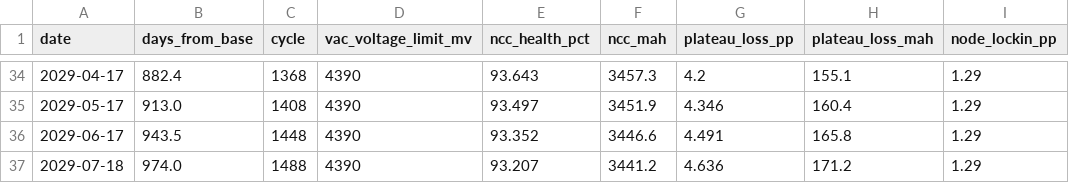
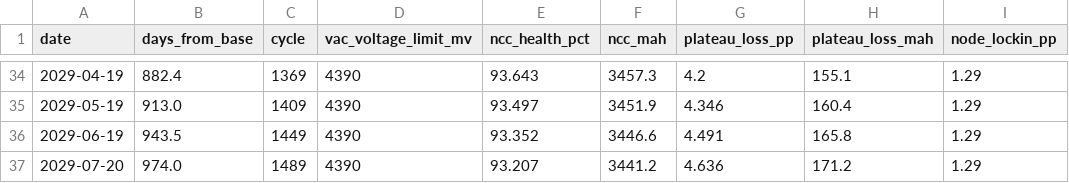
Before and after one commit to Savues/apple-device-metrics, a CSV file: docs/iphone17-forecast.csv, drawn as a sheet; only a part is shown, gaps mark what is left out; the diff covers the shown part only; the diff names each change by its address in the sheet, - before the commit and + after, or states it on an @@ line.

```diff
--- a/docs/iphone17-forecast.csv
+++ b/docs/iphone17-forecast.csv
-A34 (date): 2029-04-17
+A34 (date): 2029-04-19
-C34 (cycle): 1368
+C34 (cycle): 1369
-A35 (date): 2029-05-17
+A35 (date): 2029-05-19
-C35 (cycle): 1408
+C35 (cycle): 1409
-A36 (date): 2029-06-17
+A36 (date): 2029-06-19
-C36 (cycle): 1448
+C36 (cycle): 1449
-A37 (date): 2029-07-18
+A37 (date): 2029-07-20
-C37 (cycle): 1488
+C37 (cycle): 1489
```
Also changed, not shown: 3 added rows, 3 removed rows and 58 edited cells elsewhere in this file, devices/iphone-01/analytics-timeline.csv, 22 other files.
